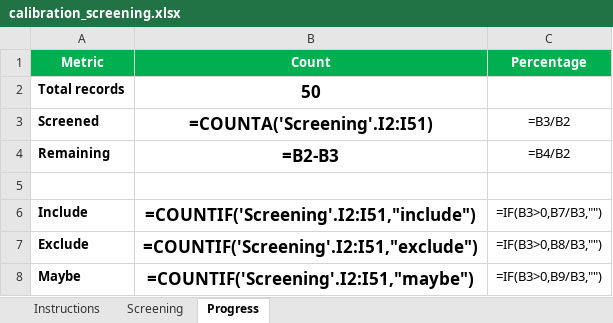
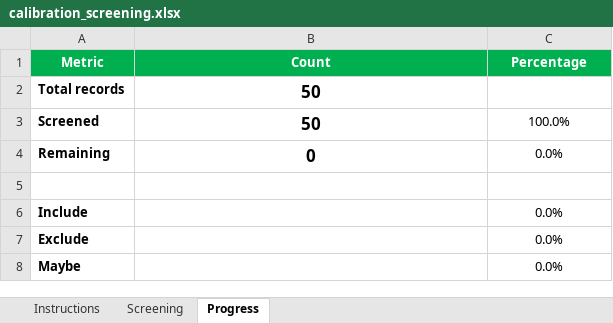
Before and after one commit to vallahrich/quantum-finance-slr, an Excel workbook: 05_screening/calibration_screening.xlsx, sheet Progress, drawn as a sheet; values as stored, in another font and other column widths than the file's, no borders; formulas without a stored value are shown as written; the diff names each change by its address in the sheet, - before the commit and + after, or states it on an @@ line.

```diff
--- a/05_screening/calibration_screening.xlsx (sheet Progress)
+++ b/05_screening/calibration_screening.xlsx (sheet Progress)
-B3 (Count): =COUNTA('Screening'.I2:I51)
+B3 (Count): 50
-C3 (Percentage): =B3/B2
+C3 (Percentage): 100.0%
-B4 (Count): =B2-B3
+B4 (Count): 0
-C4 (Percentage): =B4/B2
+C4 (Percentage): 0.0%
-B6 (Count): =COUNTIF('Screening'.I2:I51,"include")
+B6 (Count): (empty)
-C6 (Percentage): =IF(B3>0,B7/B3,"")
+C6 (Percentage): 0.0%
-B7 (Count): =COUNTIF('Screening'.I2:I51,"exclude")
+B7 (Count): (empty)
-C7 (Percentage): =IF(B3>0,B8/B3,"")
+C7 (Percentage): 0.0%
-B8 (Count): =COUNTIF('Screening'.I2:I51,"maybe")
+B8 (Count): (empty)
-C8 (Percentage): =IF(B3>0,B9/B3,"")
+C8 (Percentage): 0.0%
```
Also changed, not shown: sheet Screening, 4 other files.
